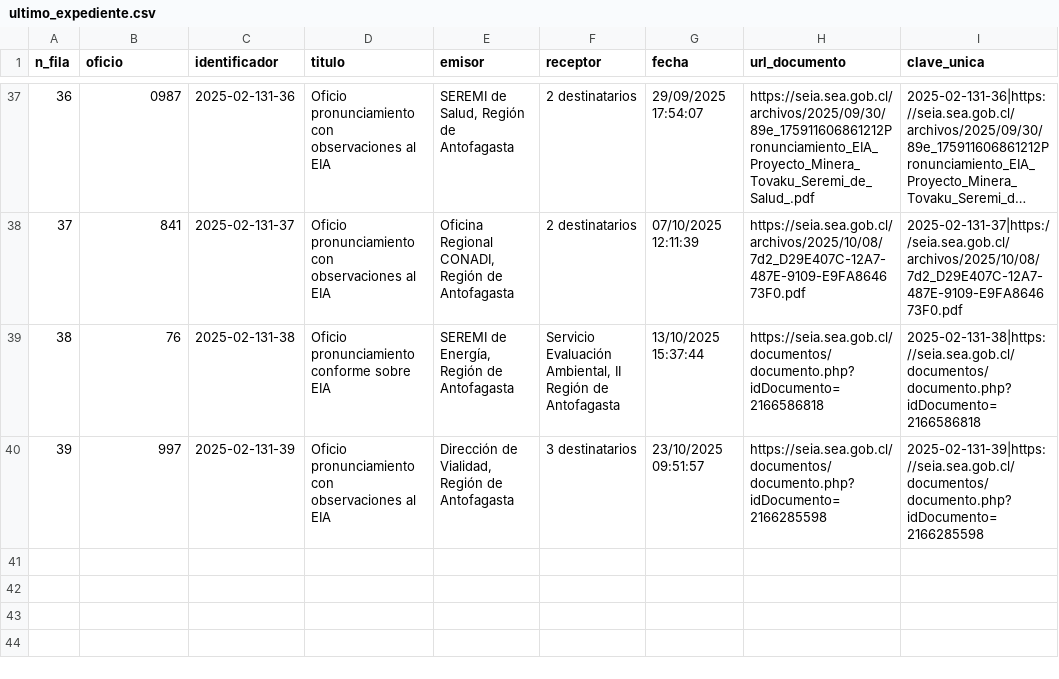
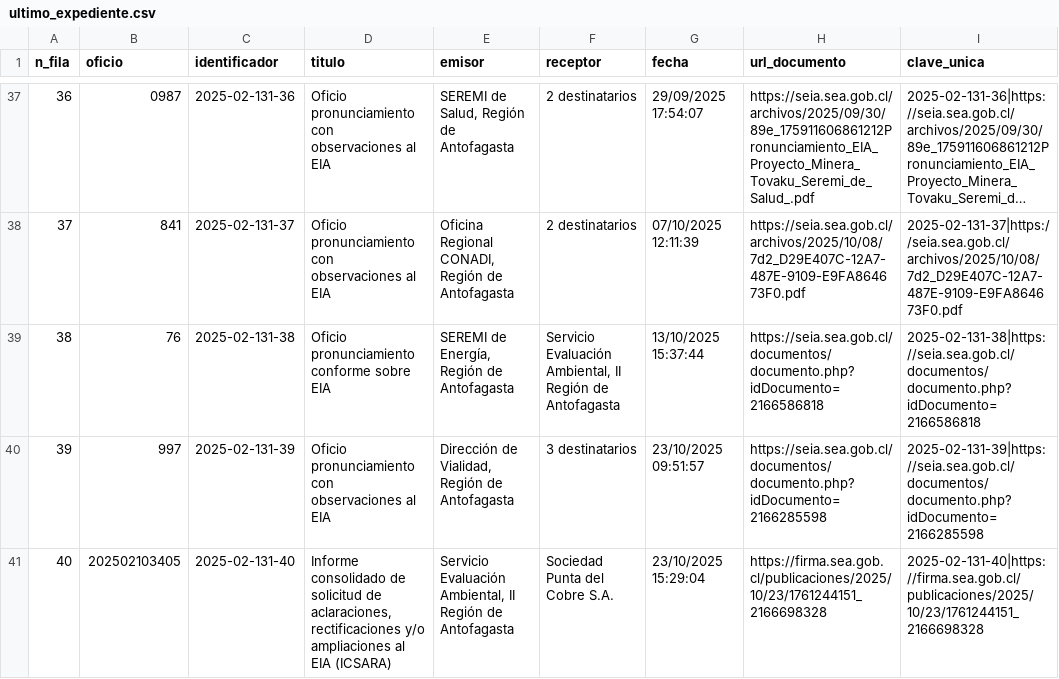
Before and after one commit to giraggio/alertascnx, a CSV file: ultimo_expediente.csv, drawn as a sheet; only a part is shown, gaps mark what is left out; long unchanged cells end in ….

```diff
--- a/ultimo_expediente.csv
+++ b/ultimo_expediente.csv
@@ -40 +40,2 @@ n_fila,oficio,identificador,titulo,emisor,receptor,fecha,url_documento,clave_uni
 39,997,2025-02-131-39,Oficio pronunciamiento con observaciones al EIA,"Dirección de Vialidad, Región de Antofagasta",3 destinatarios,23/10/2025 09:51:57,https://seia.sea.gob.cl/documentos/documento.php?idDocumento=2166285598,2025-02-131-39|https://seia.sea.gob.cl/documentos/documento.php?idDocumento=2166285598
+40,202502103405,2025-02-131-40,"Informe consolidado de solicitud de aclaraciones, rectificaciones y/o ampliaciones al EIA (ICSARA)","Servicio Evaluación Ambiental, II Región de Antofagasta",Sociedad Punta del Cobre S.A.,23/10/2025 15:29:04,https://firma.sea.gob.cl/publicaciones/2025/10/23/1761244151_2166698328,2025-02-131-40|https://firma.sea.gob.cl/publicaciones/2025/10/23/1761244151_2166698328
```
